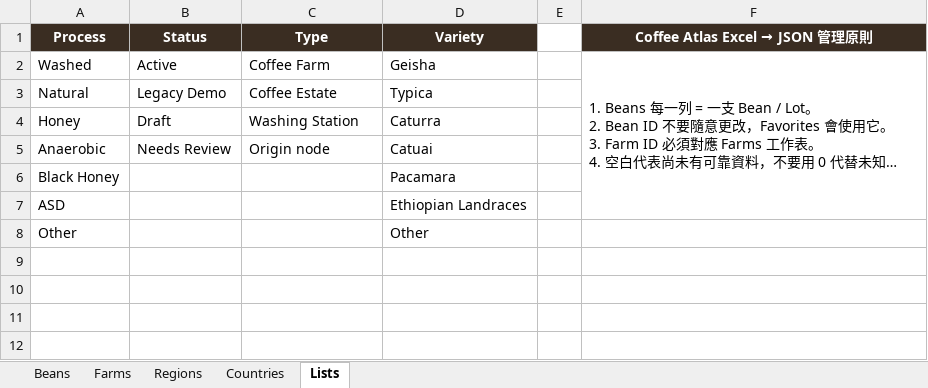
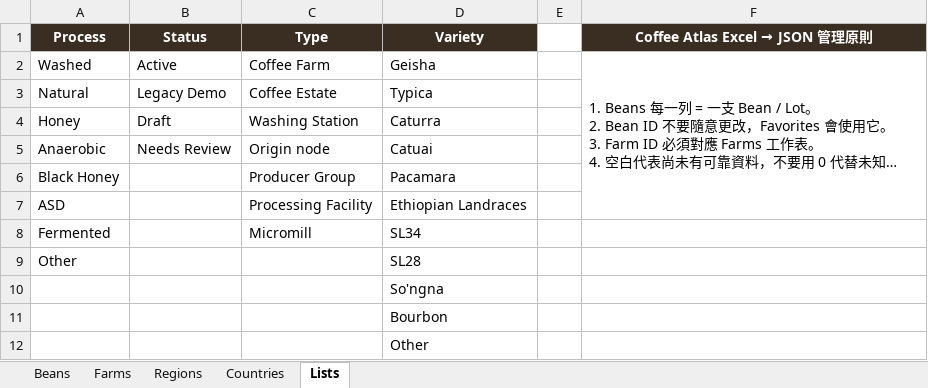
Before and after one commit to edward-598/coffee-atlas, an Excel workbook: Coffee_Atlas_Database_V1.6.xlsx, sheet Lists, drawn as a sheet; long unchanged cells end in …; values as stored, in another font and other column widths than the file's, no borders; addresses are those after the commit; the diff names each change by its address in the sheet, - before the commit and + after, or states it on an @@ line.

```diff
--- a/Coffee_Atlas_Database_V1.6.xlsx (sheet Lists)
+++ b/Coffee_Atlas_Database_V1.6.xlsx (sheet Lists)
-C6 (Type): (empty)
+C6 (Type): Producer Group
-C7 (Type): (empty)
+C7 (Type): Processing Facility
+row 8: Fermented |  | Micromill | SL34
-D9 (Variety): Other
+D9 (Variety): SL28
+row 10:  |  |  | So'ngna
+row 11:  |  |  | Bourbon
+row 12:  |  |  | Other
```
Also changed, not shown: sheet Farms, sheet Regions.
